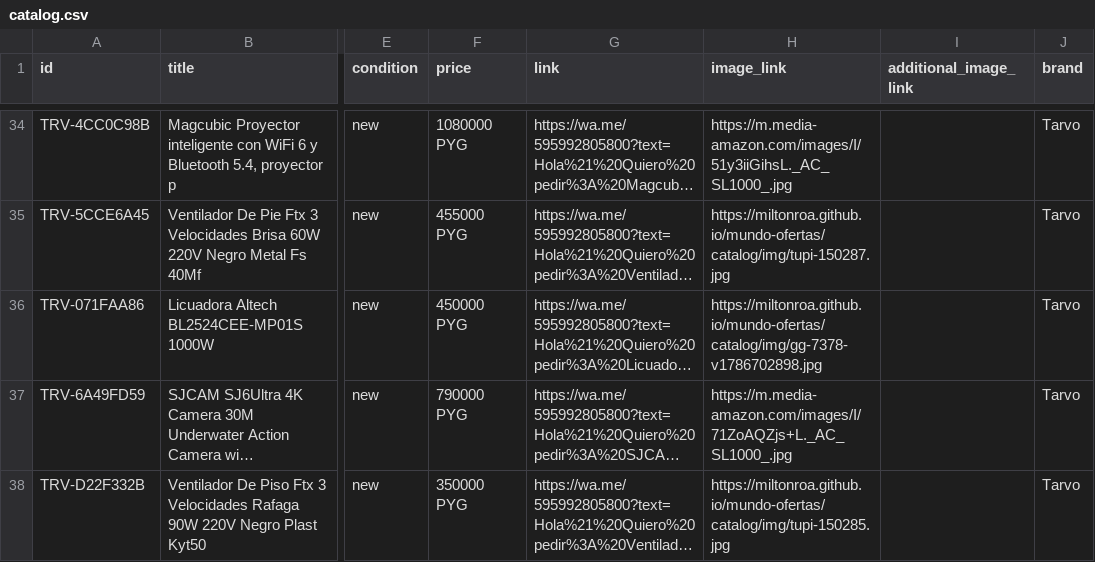
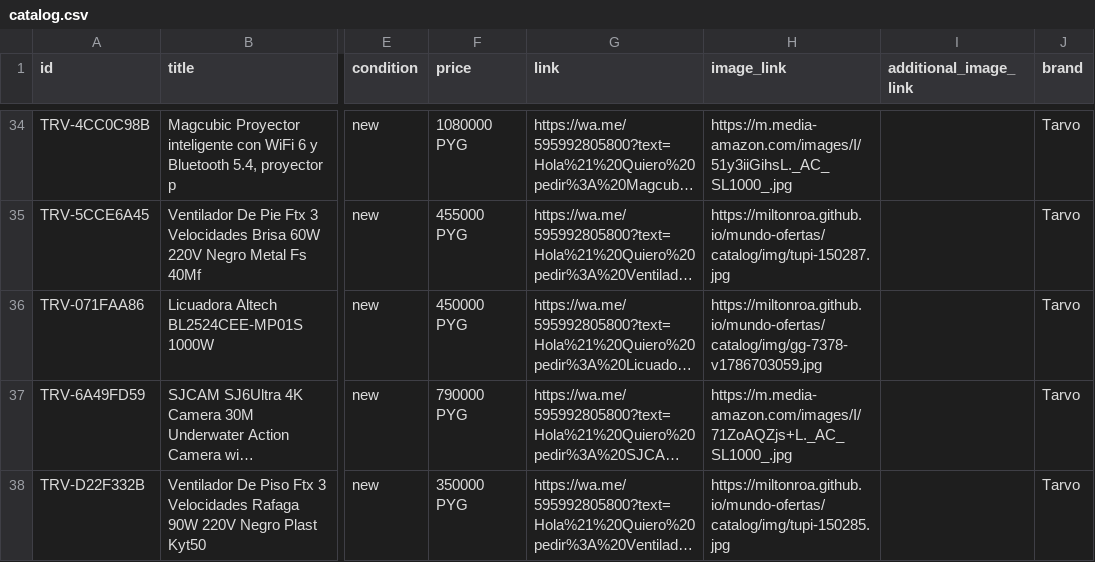
Before and after one commit to MiltonRoa/mundo-ofertas, a CSV file: catalog/catalog.csv, drawn as a sheet; only a part is shown, gaps mark what is left out; long unchanged cells end in …; the diff covers the shown part only; the diff names each change by its address in the sheet, - before the commit and + after, or states it on an @@ line.

Commit message:
catalogo: 72 productos

```diff
--- a/catalog/catalog.csv
+++ b/catalog/catalog.csv
-H36 (image_link): https://miltonroa.github.io/mundo-ofertas/catalog/img/gg-7378-v1786702898.jpg
+H36 (image_link): https://miltonroa.github.io/mundo-ofertas/catalog/img/gg-7378-v1786703059.jpg
```
Also changed, not shown: 4 edited cells elsewhere in this file.
